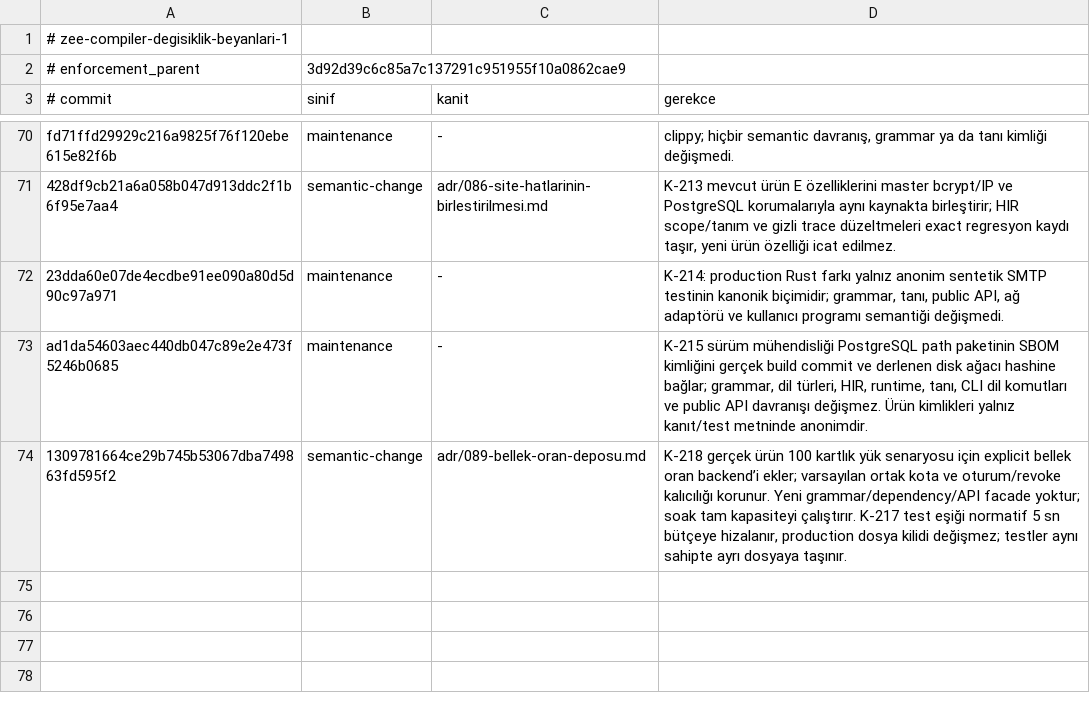
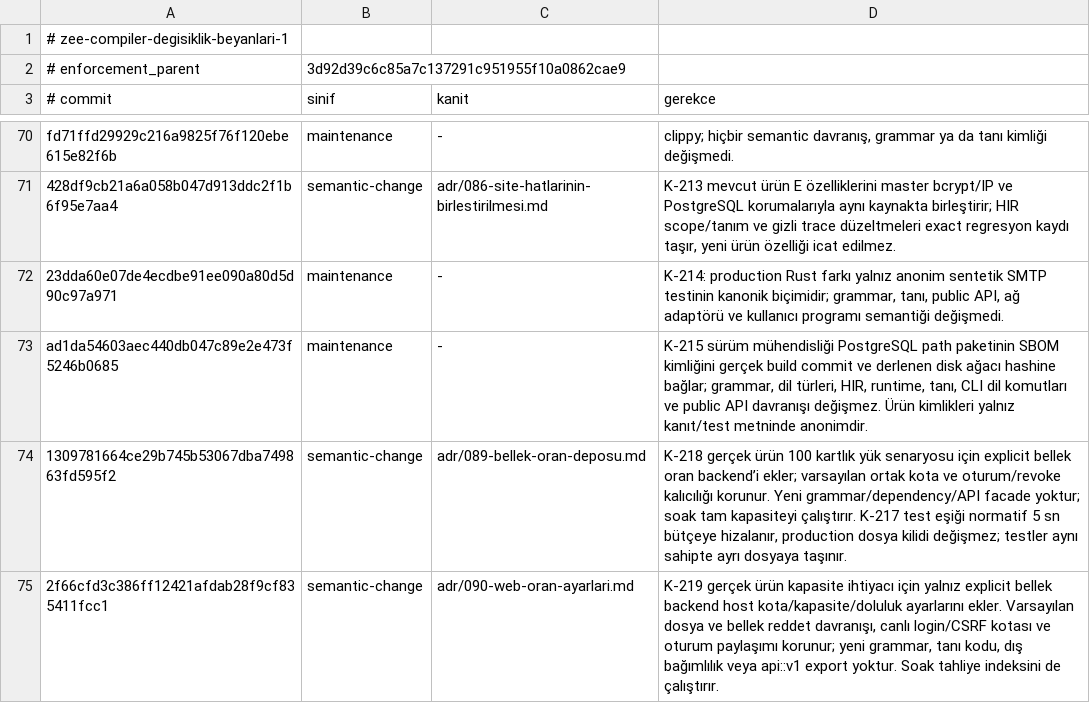
Before and after one commit to merbay-erp/zee, a TSV file: docs/compiler-degisiklik-beyanlari-v1.tsv, drawn as a sheet; only a part is shown, gaps mark what is left out; the diff names each change by its address in the sheet, - before the commit and + after, or states it on an @@ line.

```diff
--- a/docs/compiler-degisiklik-beyanlari-v1.tsv
+++ b/docs/compiler-degisiklik-beyanlari-v1.tsv
+row 75: 2f66cfd3c386ff12421afdab28f9cf835411fcc1 | semantic-change | adr/090-web-oran-ayarlari.md | K-219 gerçek ürün kapasite ihtiyacı için yalnız explicit bellek backend host kota/kapasite/doluluk ayarlarını ekler. Varsayılan dosya ve bellek reddet davranışı, canlı login/CSRF kotası ve oturum paylaşımı korunur; yeni grammar, tanı kodu, dış bağımlılık veya api::v1 export yoktur. Soak tahliye indeksini de çalıştırır.
```
Also changed, not shown: docs/core-freeze-beyanlari-v1.tsv, 2 other files.
